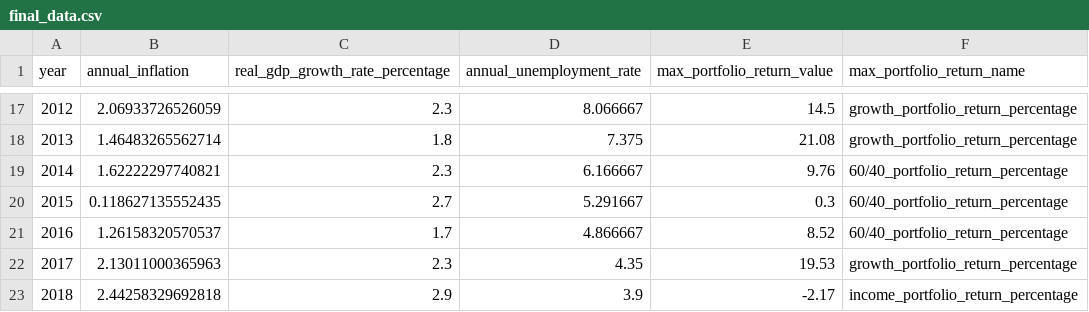
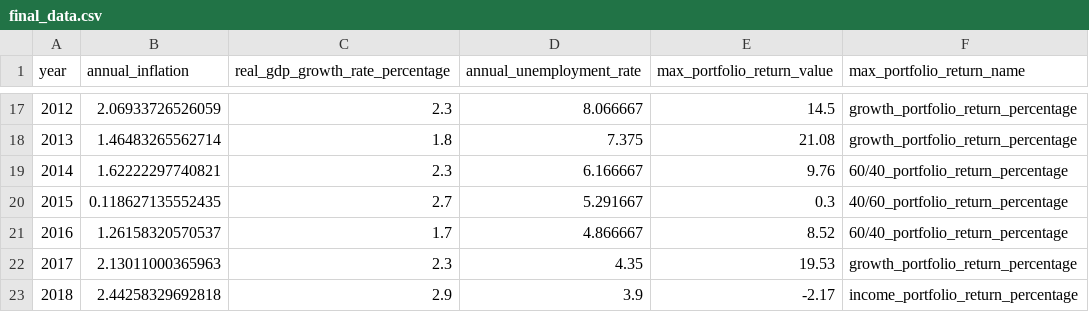
Before and after one commit to Arioniums/DSCI_100_125, a CSV file: final_data.csv, drawn as a sheet; only a part is shown, gaps mark what is left out.

```diff
--- a/final_data.csv
+++ b/final_data.csv
@@ -19,3 +19,3 @@ year,annual_inflation,real_gdp_growth_rate_percentage,annual_unemployment_rate,m
 2014,1.62222297740821,2.3,6.166667,9.76,60/40_portfolio_return_percentage
-2015,0.118627135552435,2.7,5.291667,0.3,60/40_portfolio_return_percentage
+2015,0.118627135552435,2.7,5.291667,0.3,40/60_portfolio_return_percentage
 2016,1.26158320570537,1.7,4.866667,8.52,60/40_portfolio_return_percentage
```
Also changed, not shown: 1 other file.
